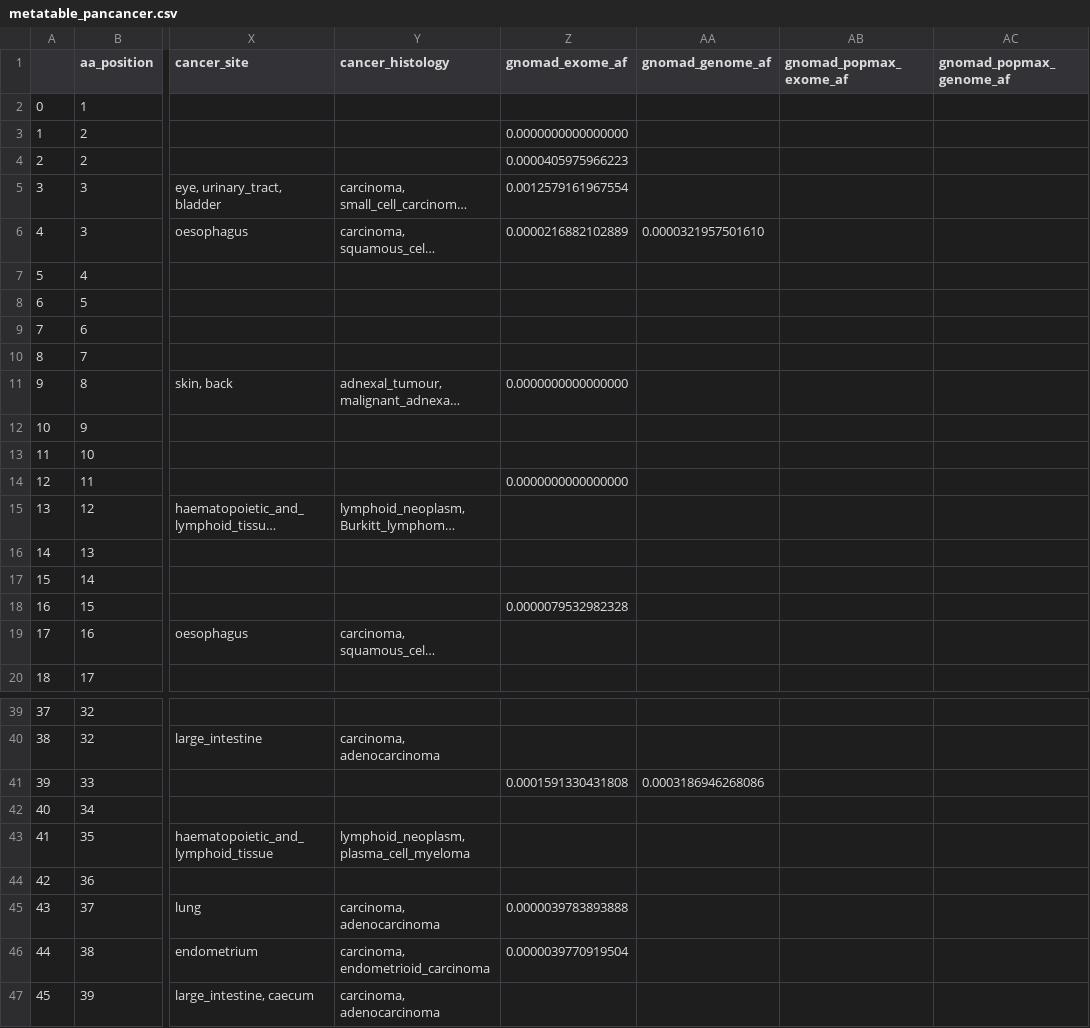
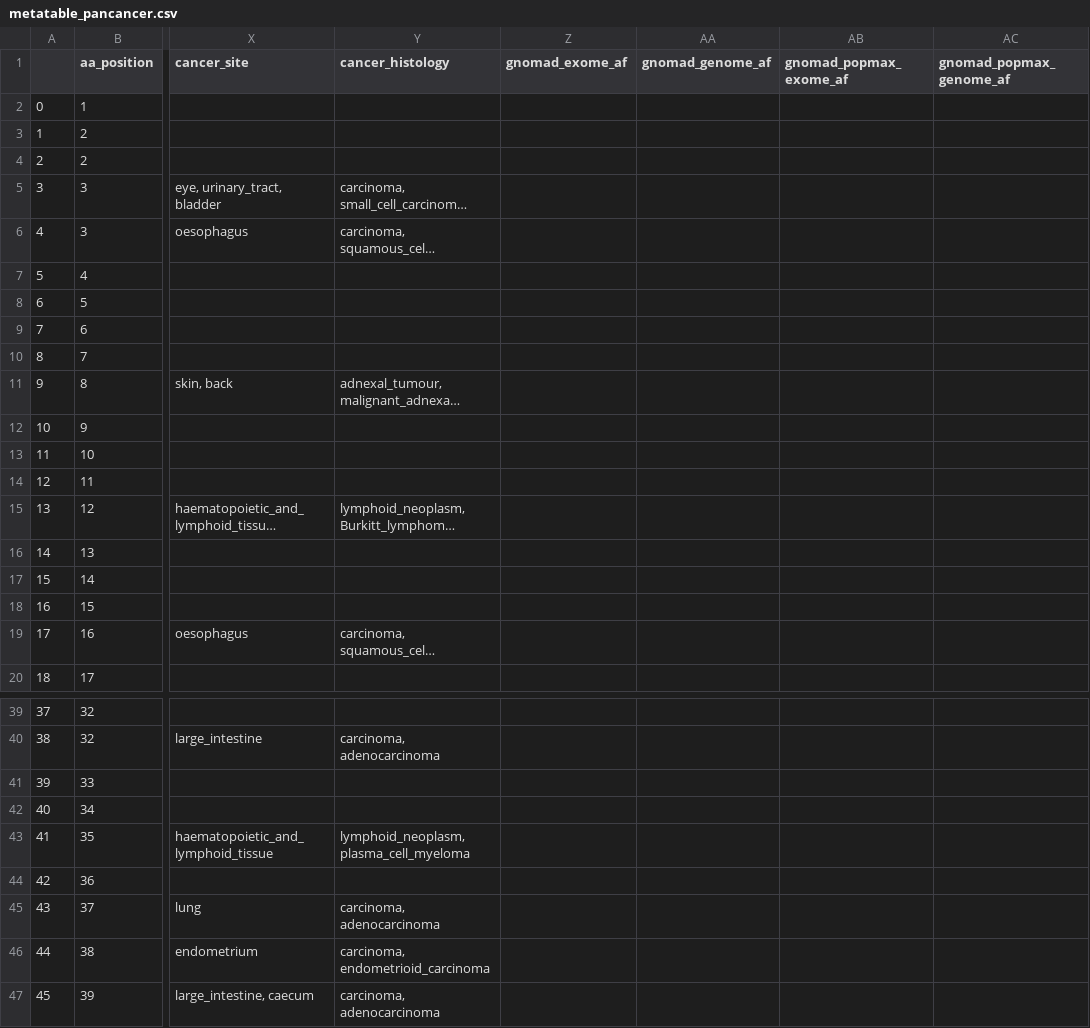
Before and after one commit to ELELAB/cancermuts, a CSV file: docs/metatable_pancancer.csv, drawn as a sheet; only a part is shown, gaps mark what is left out; long unchanged cells end in …; the diff covers the shown part only; the diff names each change by its address in the sheet, - before the commit and + after, or states it on an @@ line.

```diff
--- a/docs/metatable_pancancer.csv
+++ b/docs/metatable_pancancer.csv
-Z3 (gnomad_exome_af): 0.0000000000000000
+Z3 (gnomad_exome_af): (empty)
-Z4 (gnomad_exome_af): 0.0000405975966223
+Z4 (gnomad_exome_af): (empty)
-Z5 (gnomad_exome_af): 0.0012579161967554
+Z5 (gnomad_exome_af): (empty)
-Z6 (gnomad_exome_af): 0.0000216882102889
+Z6 (gnomad_exome_af): (empty)
-AA6 (gnomad_genome_af): 0.0000321957501610
+AA6 (gnomad_genome_af): (empty)
-Z11 (gnomad_exome_af): 0.0000000000000000
+Z11 (gnomad_exome_af): (empty)
-Z14 (gnomad_exome_af): 0.0000000000000000
+Z14 (gnomad_exome_af): (empty)
-Z18 (gnomad_exome_af): 0.0000079532982328
+Z18 (gnomad_exome_af): (empty)
-Z41 (gnomad_exome_af): 0.0001591330431808
+Z41 (gnomad_exome_af): (empty)
-AA41 (gnomad_genome_af): 0.0003186946268086
+AA41 (gnomad_genome_af): (empty)
-Z45 (gnomad_exome_af): 0.0000039783893888
+Z45 (gnomad_exome_af): (empty)
-Z46 (gnomad_exome_af): 0.0000039770919504
+Z46 (gnomad_exome_af): (empty)
```
Also changed, not shown: 34 edited cells elsewhere in this file, docs/metatable.csv, 3 other files.
